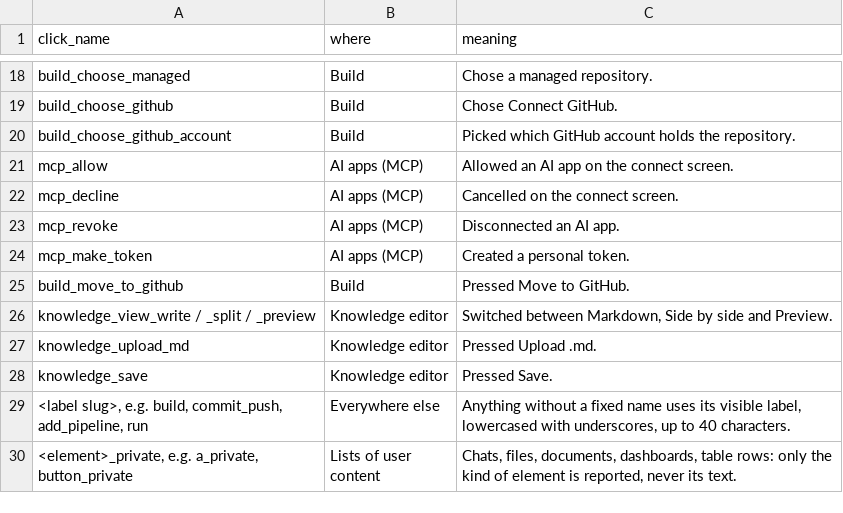
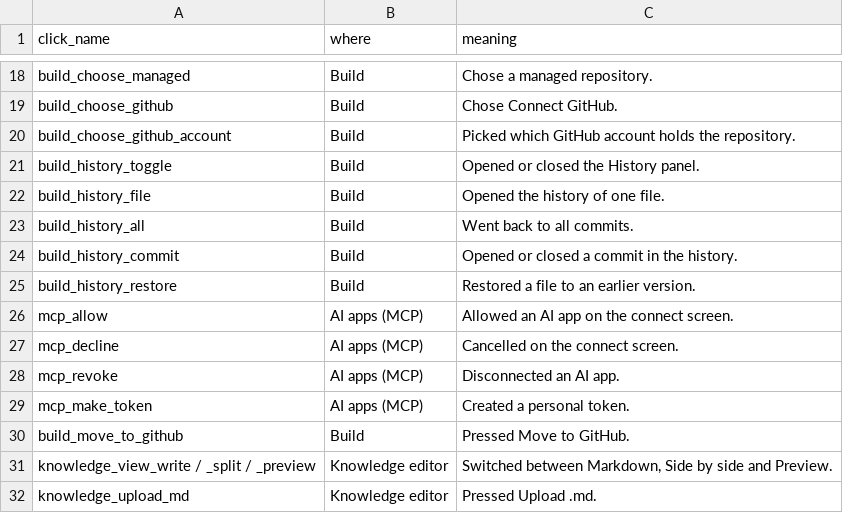
Before and after one commit to reflective-data/docs, a CSV file: public/gtm-click-names.csv, drawn as a sheet; only a part is shown, gaps mark what is left out; the shorter side is filled out with more unchanged rows; the diff names each change by its address in the sheet, - before the commit and + after, or states it on an @@ line.

```diff
--- a/public/gtm-click-names.csv
+++ b/public/gtm-click-names.csv
+row 21: build_history_toggle | Build | Opened or closed the History panel.
+row 22: build_history_file | Build | Opened the history of one file.
+row 23: build_history_all | Build | Went back to all commits.
+row 24: build_history_commit | Build | Opened or closed a commit in the history.
+row 25: build_history_restore | Build | Restored a file to an earlier version.
```
Also changed, not shown: public/gtm-events.csv, 6 other files.
